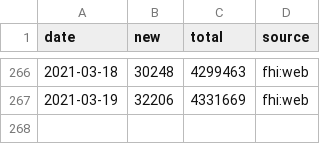
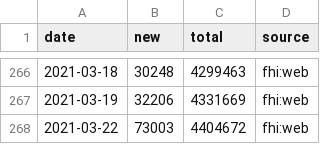
Before and after one commit to frefrik/covid19norge-data, a CSV file: data/tested.csv, drawn as a sheet; only a part is shown, gaps mark what is left out.

Commit message:
Update tested.csv 2021-03-22 13:00:03

```diff
--- a/data/tested.csv
+++ b/data/tested.csv
@@ -267 +267,2 @@ date,new,total,source
 2021-03-19,32206,4331669,fhi:web
+2021-03-22,73003,4404672,fhi:web
```
